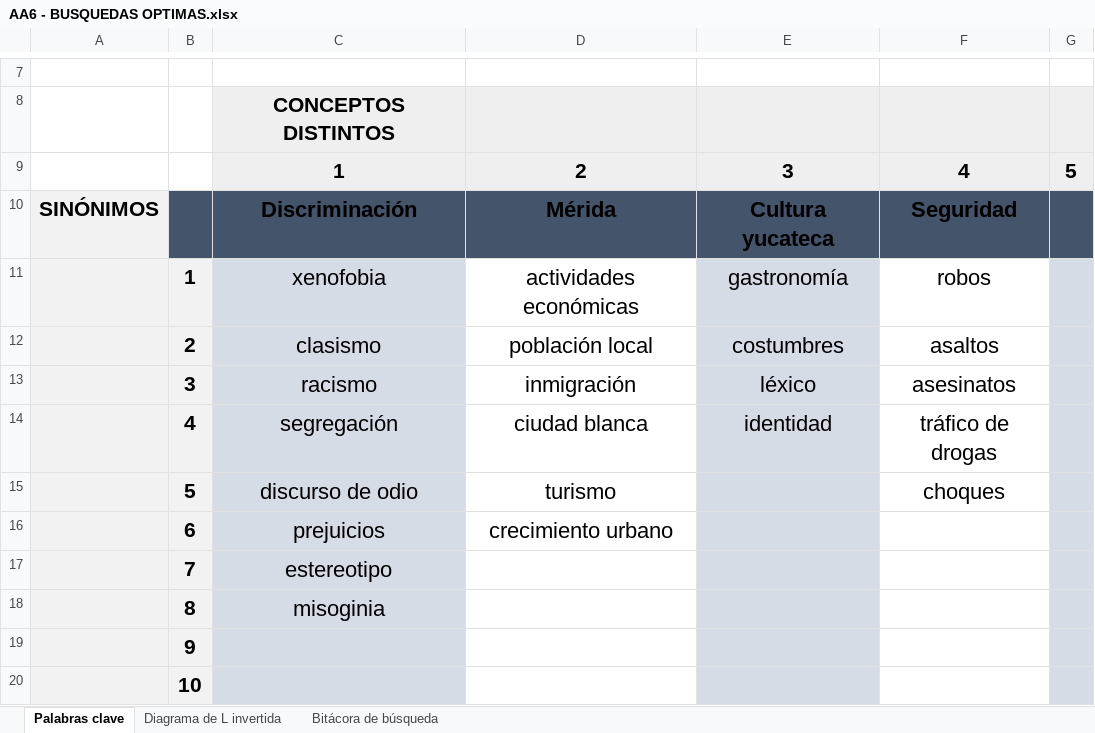
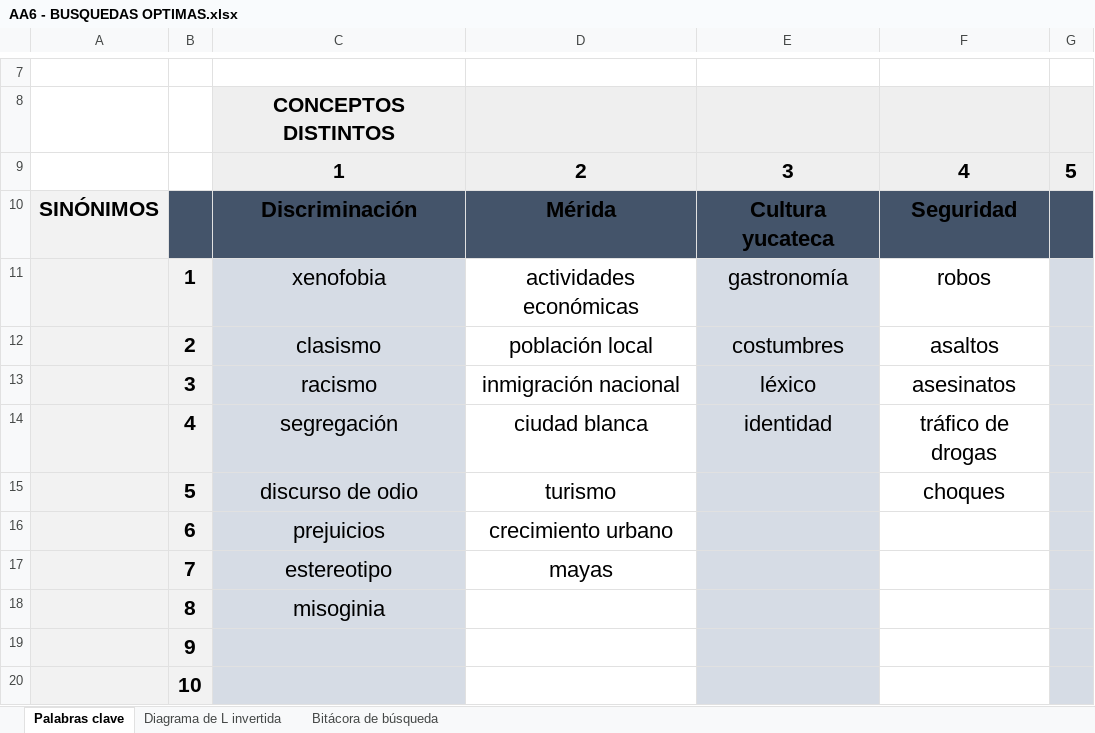
Before and after one commit to andresheram/ahernandez, an Excel workbook: Actividades asincronas/AA6 - BUSQUEDAS OPTIMAS.xlsx, sheet Palabras clave, drawn as a sheet; only a part is shown, gaps mark what is left out; values as stored, in another font and other column widths than the file's, no borders; charts and pictures not drawn; the diff names each change by its address in the sheet, - before the commit and + after, or states it on an @@ line.

```diff
--- a/Actividades asincronas/AA6 - BUSQUEDAS OPTIMAS.xlsx (sheet Palabras clave)
+++ b/Actividades asincronas/AA6 - BUSQUEDAS OPTIMAS.xlsx (sheet Palabras clave)
-D13: inmigración
+D13: inmigración nacional
-D17: (empty)
+D17: mayas
```
Also changed, not shown: sheet Diagrama de L invertida, sheet Bitácora de búsqueda, 1 other file.
